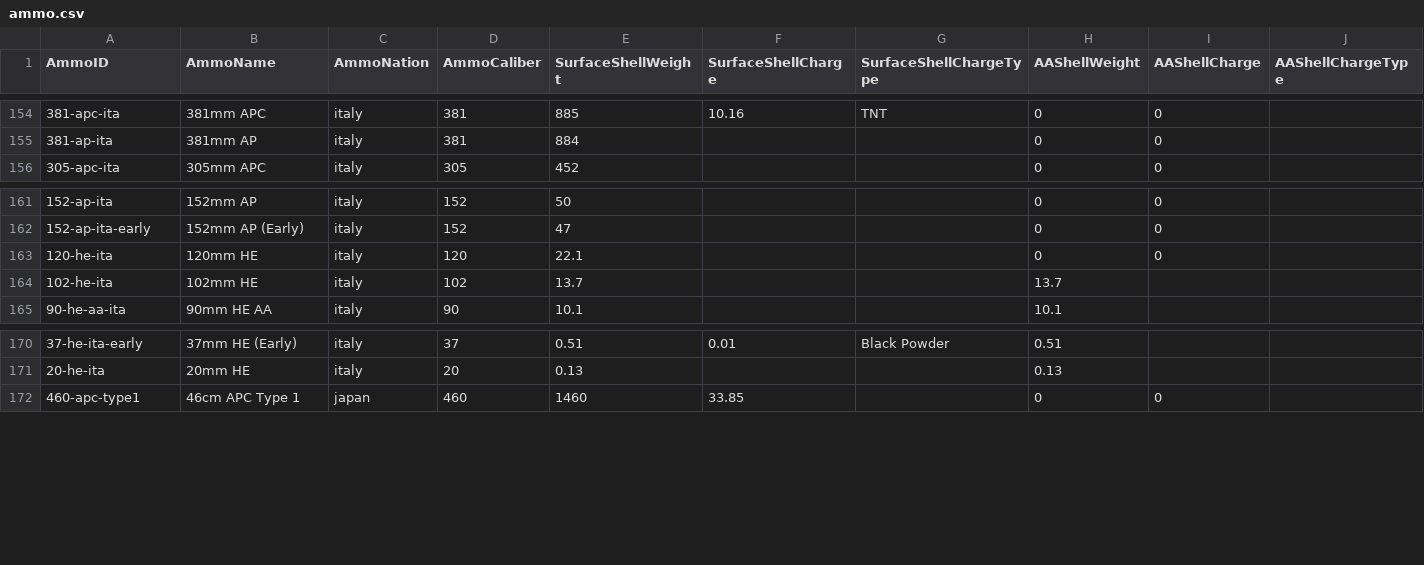
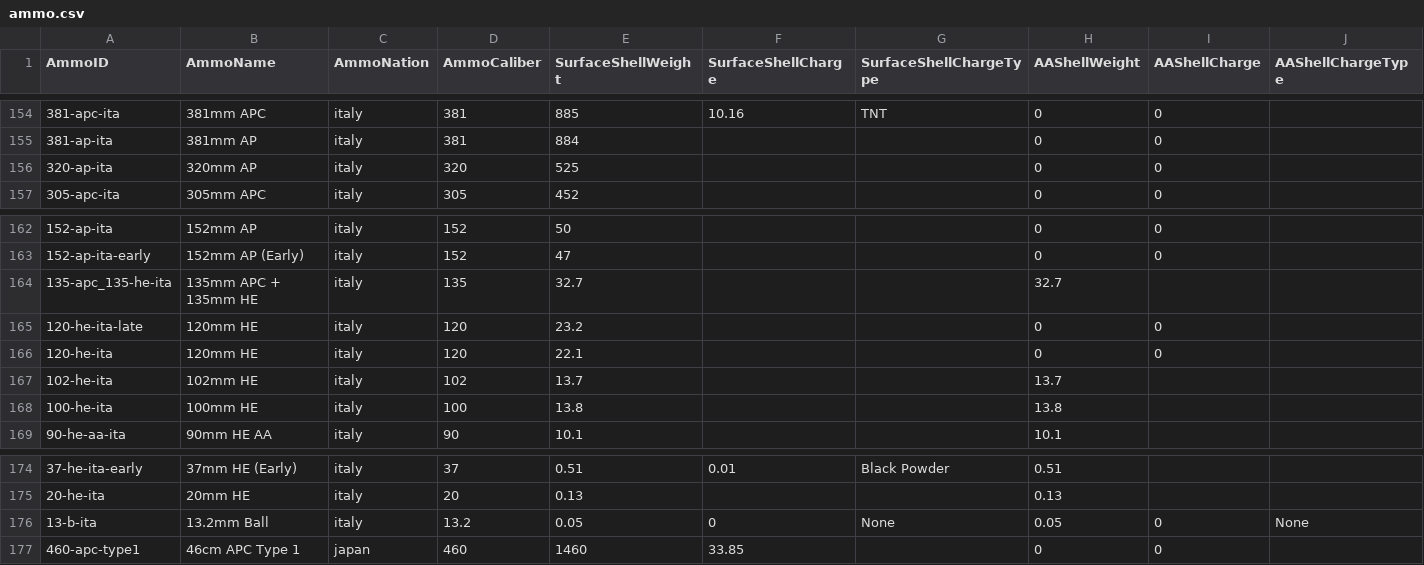
Before and after one commit to jasonmarcher/ferrous-dressed-vessels, a CSV file: res/prebuilt/ammo.csv, drawn as a sheet; only a part is shown, gaps mark what is left out; rows hold the shown columns only; the diff names each change by its address in the sheet, - before the commit and + after, or states it on an @@ line.

```diff
--- a/res/prebuilt/ammo.csv
+++ b/res/prebuilt/ammo.csv
+row 156: 320-ap-ita | 320mm AP | italy | 320 | 525 |  |  | 0 | 0
+row 164: 135-apc_135-he-ita | 135mm APC + 135mm HE | italy | 135 | 32.7 |  |  | 32.7
+row 165: 120-he-ita-late | 120mm HE | italy | 120 | 23.2 |  |  | 0 | 0
+row 168: 100-he-ita | 100mm HE | italy | 100 | 13.8 |  |  | 13.8
+row 176: 13-b-ita | 13.2mm Ball | italy | 13.2 | 0.05 | 0 | None | 0.05 | 0 | None
```
Also changed, not shown: res/prebuilt/batteries.csv, res/prebuilt/fitting-battery.csv, 3 other files.
